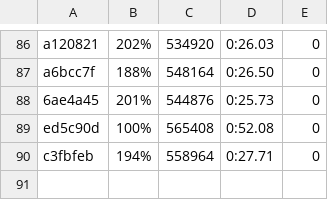
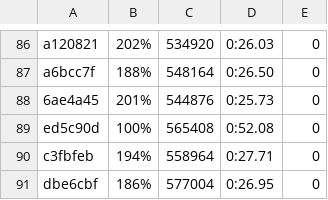
Before and after one commit to getgauge/gauge-benchmarks, a CSV file: docs/data/gauge/java_gradle_serial.csv, drawn as a sheet; only a part is shown, gaps mark what is left out; the diff names each change by its address in the sheet, - before the commit and + after, or states it on an @@ line.

```diff
--- a/docs/data/gauge/java_gradle_serial.csv
+++ b/docs/data/gauge/java_gradle_serial.csv
+row 91: dbe6cbf | 186% | 577004 | 0:26.95 | 0
```
Also changed, not shown: docs/data/gauge/java_gradle_multithreaded.csv, docs/data/gauge/java_gradle_parallel.csv, 6 other files.
